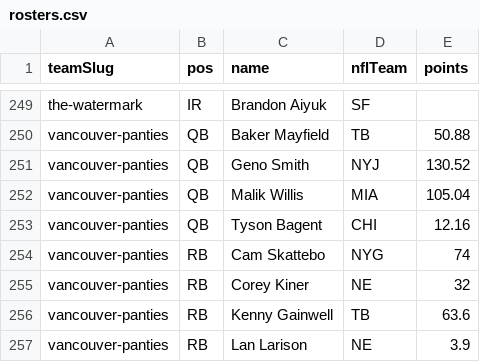
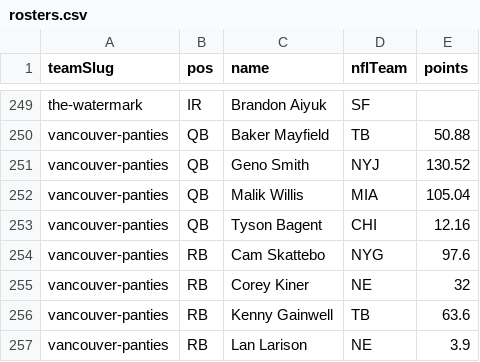
Before and after one commit to Scav-game/MakeFantasyGreatAgain, a CSV file: data/rosters.csv, drawn as a sheet; only a part is shown, gaps mark what is left out; the diff covers the shown part only.

```diff
--- a/data/rosters.csv
+++ b/data/rosters.csv
@@ -253,3 +253,3 @@ vancouver-panties,QB,Malik Willis,MIA,105.04
 vancouver-panties,QB,Tyson Bagent,CHI,12.16
-vancouver-panties,RB,Cam Skattebo,NYG,74
+vancouver-panties,RB,Cam Skattebo,NYG,97.6
 vancouver-panties,RB,Corey Kiner,NE,32
```
Also changed, not shown: 14 edited cells elsewhere in this file, data/live-scores.csv, 1 other file.
